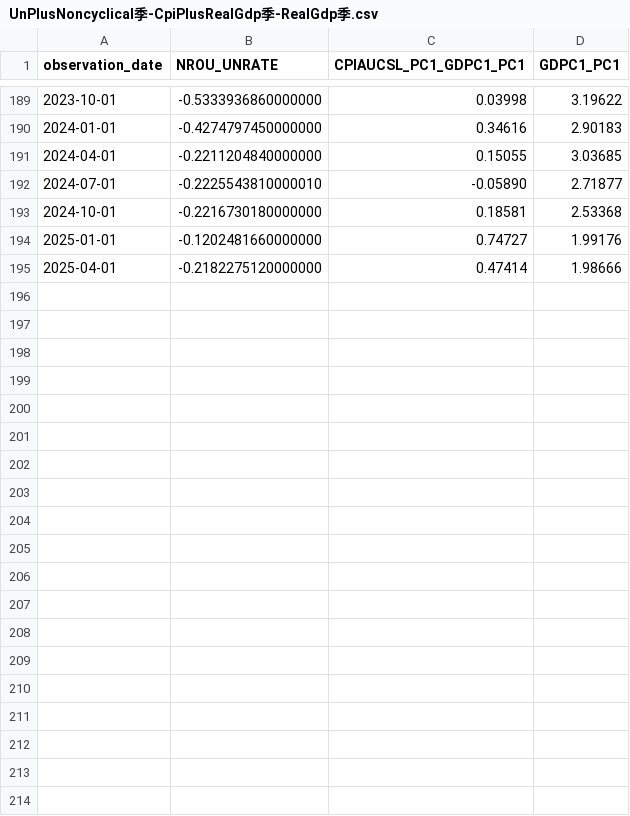
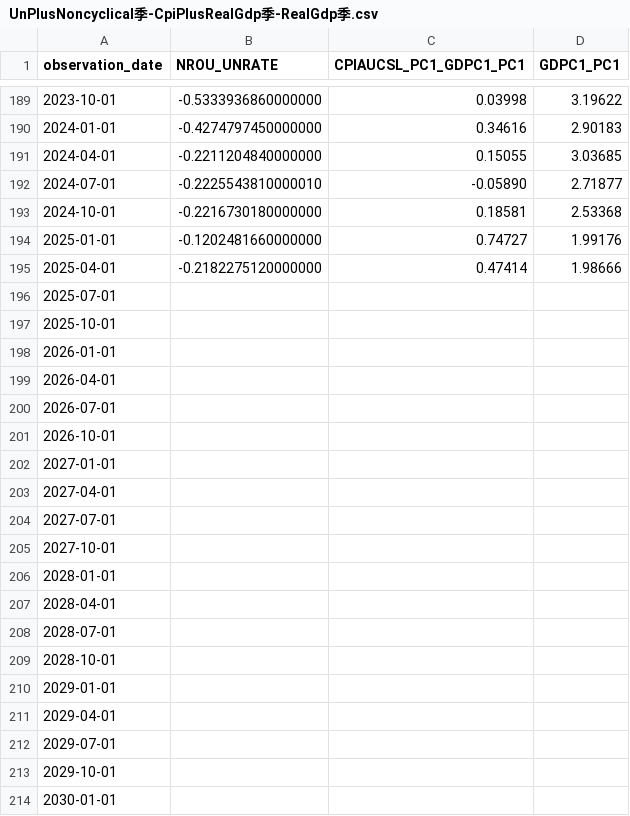
Before and after one commit to oowuyueco/pub, a CSV file: us/UnPlusNoncyclical季-CpiPlusRealGdp季-RealGdp季.csv, drawn as a sheet; only a part is shown, gaps mark what is left out; the diff covers the shown part only; the diff names each change by its address in the sheet, - before the commit and + after, or states it on an @@ line.

```diff
--- a/us/UnPlusNoncyclical季-CpiPlusRealGdp季-RealGdp季.csv
+++ b/us/UnPlusNoncyclical季-CpiPlusRealGdp季-RealGdp季.csv
+row 196: 2025-07-01
+row 197: 2025-10-01
+row 198: 2026-01-01
+row 199: 2026-04-01
+row 200: 2026-07-01
+row 201: 2026-10-01
+row 202: 2027-01-01
+row 203: 2027-04-01
+row 204: 2027-07-01
+row 205: 2027-10-01
+row 206: 2028-01-01
+row 207: 2028-04-01
+row 208: 2028-07-01
+row 209: 2028-10-01
+row 210: 2029-01-01
+row 211: 2029-04-01
+row 212: 2029-07-01
+row 213: 2029-10-01
+row 214: 2030-01-01
```
Also changed, not shown: 23 added rows elsewhere in this file, us/NASDAQ-NASDAQYoY-Vix.csv, 8 other files.
